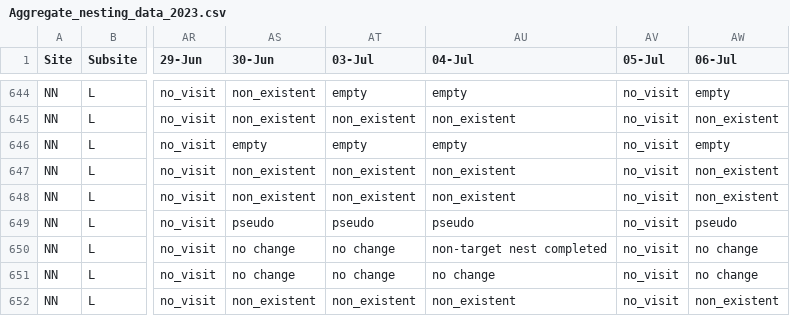
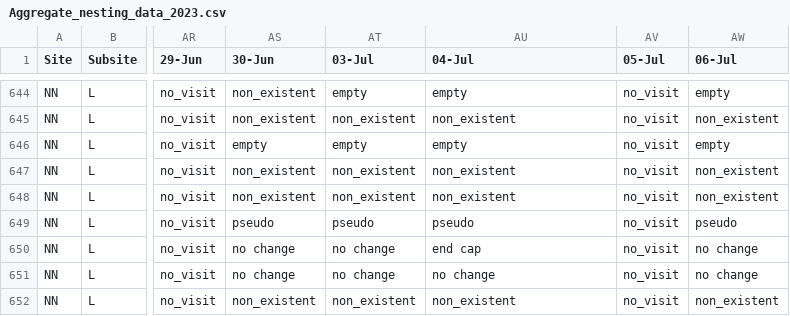
Before and after one commit to TovahKashetsky/nesting_preferences, a CSV file: Data/Aggregate_nesting_data_2023.csv, drawn as a sheet; only a part is shown, gaps mark what is left out; the diff names each change by its address in the sheet, - before the commit and + after, or states it on an @@ line.

```diff
--- a/Data/Aggregate_nesting_data_2023.csv
+++ b/Data/Aggregate_nesting_data_2023.csv
-AU650 (04-Jul): non-target nest completed
+AU650 (04-Jul): end cap
```
Also changed, not shown: Data/investment_cleaned_osmia.csv, Data/nesting_cells_cleaned_megachile.csv, 33 other files.
